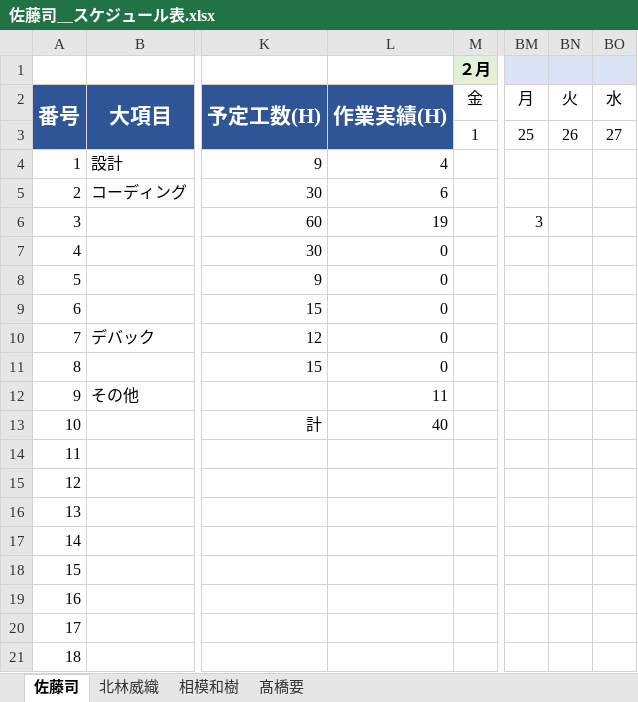
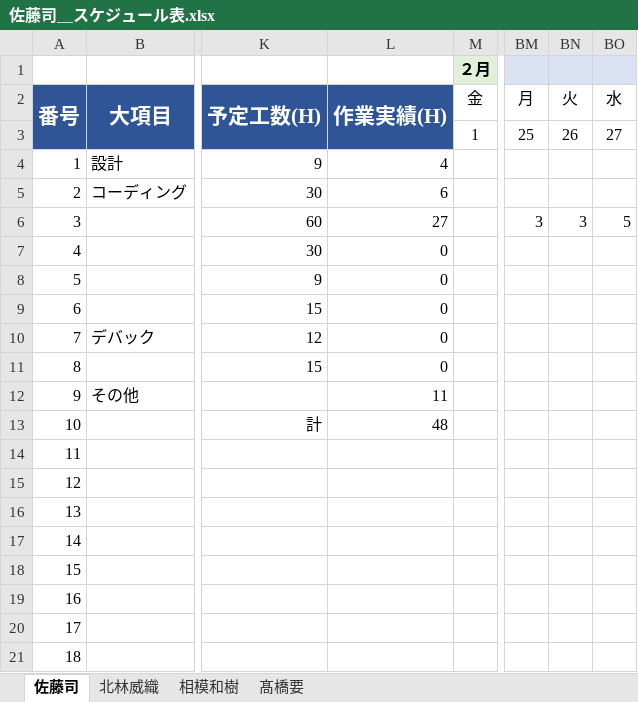
Before and after one commit to SatouTsukasa/StandZodiac, an Excel workbook: 佐藤司update用/佐藤司＿スケジュール表.xlsx, sheet 佐藤司, drawn as a sheet; only a part is shown, gaps mark what is left out; values as stored, in another font and other column widths than the file's, no borders; conditional formats not drawn; the diff names each change by its address in the sheet, - before the commit and + after, or states it on an @@ line.

```diff
--- a/佐藤司update用/佐藤司＿スケジュール表.xlsx (sheet 佐藤司)
+++ b/佐藤司update用/佐藤司＿スケジュール表.xlsx (sheet 佐藤司)
-L6: 19
+L6: 27
-BN6: (empty)
+BN6: 3
-BO6: (empty)
+BO6: 5
-L13: 40
+L13: 48
```
Also changed, not shown: 52 other files.
